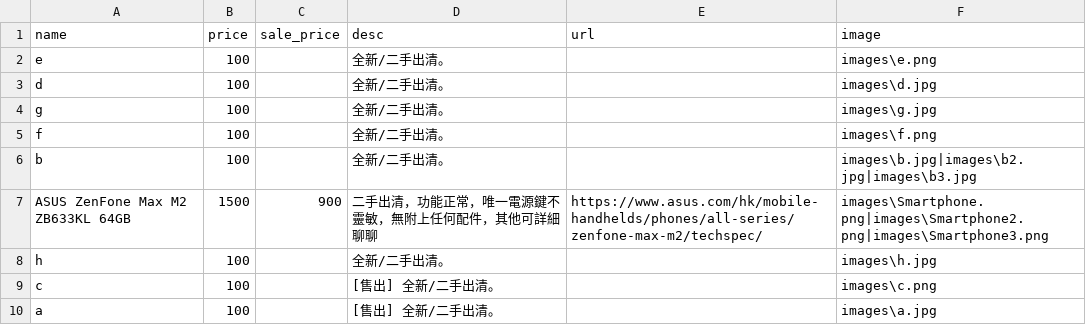
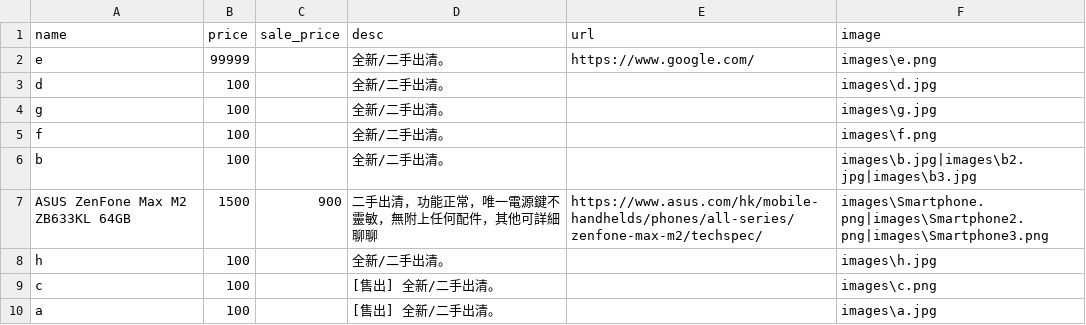
Before and after one commit to select-store/sale, a CSV file: items.csv, drawn as a sheet.

```diff
--- a/items.csv
+++ b/items.csv
@@ -1,3 +1,3 @@
 "name","price","sale_price","desc","url","image"
-"e","100","","全新/二手出清。","","images\e.png"
+"e","99999","","全新/二手出清。","https://www.google.com/","images\e.png"
 "d","100","","全新/二手出清。","","images\d.jpg"
```
Also changed, not shown: 2 other files.
